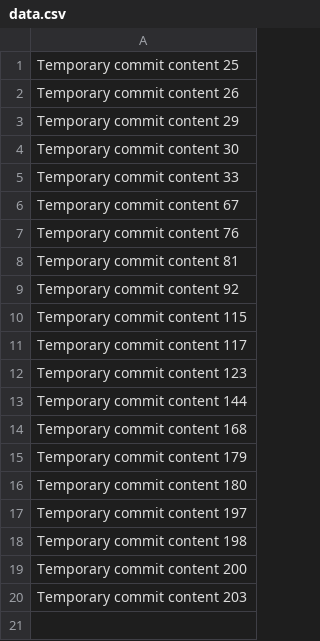
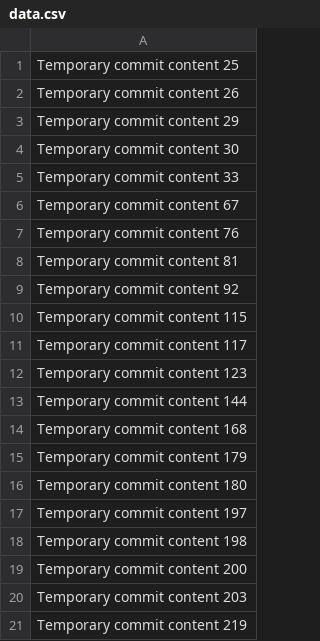
Before and after one commit to soodteenz/LayerZero-token-delivery, a CSV file: data.csv, drawn as a sheet.

```diff
--- a/data.csv
+++ b/data.csv
@@ -20 +20,2 @@ Temporary commit content 200
 Temporary commit content 203
+Temporary commit content 219
```
